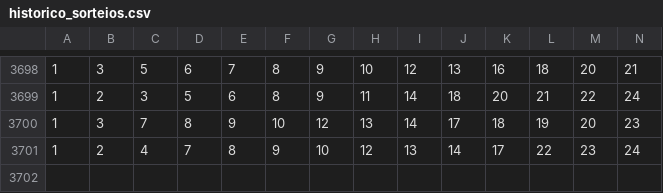
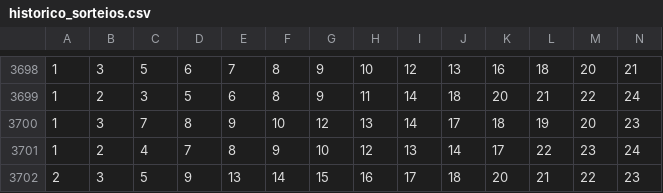
Before and after one commit to jcpajoao/loto-facil-sync, a CSV file: historico_sorteios.csv, drawn as a sheet; only a part is shown, gaps mark what is left out; rows hold the shown columns only; the diff names each change by its address in the sheet, - before the commit and + after, or states it on an @@ line.

```diff
--- a/historico_sorteios.csv
+++ b/historico_sorteios.csv
+row 3702: 2 | 3 | 5 | 9 | 13 | 14 | 15 | 16 | 17 | 18 | 20 | 21 | 22 | 23
```
